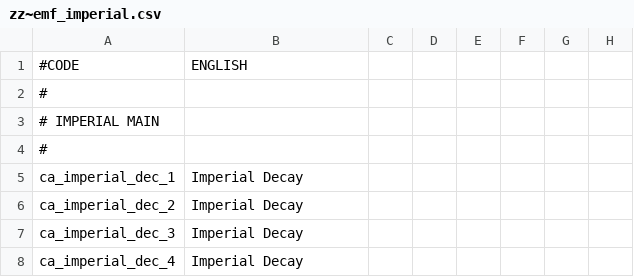
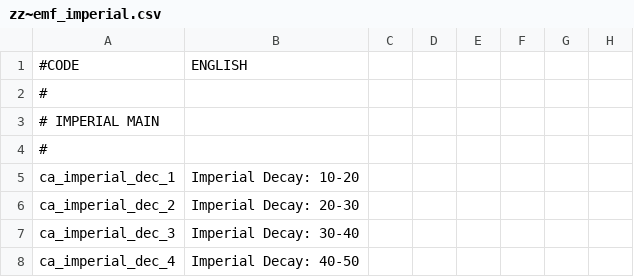
Before and after one commit to EMFTeam/EMF, a CSV file: EMF/localisation/zz~emf_imperial.csv, drawn as a sheet; only a part is shown; the diff covers the shown part only; the diff names each change by its address in the sheet, - before the commit and + after, or states it on an @@ line.

Commit message:
imperial decay upgrade - ID is now always in the range [0,100] - every change to ID is notified with the new value and changed amount - more fine-grained ID change calculation & curves upon succession   + but fundamental min/max change same as original intention   + but original intention was also bugged, so min. is always 1 now - secondary empires' ID is now best handled

```diff
--- a/EMF/localisation/zz~emf_imperial.csv
+++ b/EMF/localisation/zz~emf_imperial.csv
-B5: Imperial Decay
+B5: Imperial Decay: 10-20
-B6: Imperial Decay
+B6: Imperial Decay: 20-30
-B7: Imperial Decay
+B7: Imperial Decay: 30-40
-B8: Imperial Decay
+B8: Imperial Decay: 40-50
```
Also changed, not shown: 3 added rows, 1 removed row and 20 edited cells elsewhere in this file, 6 other files.
